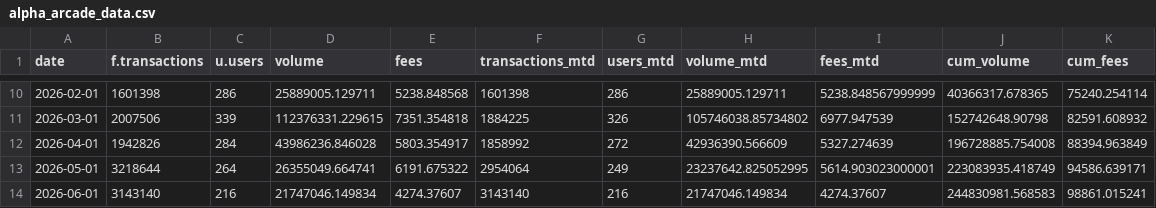
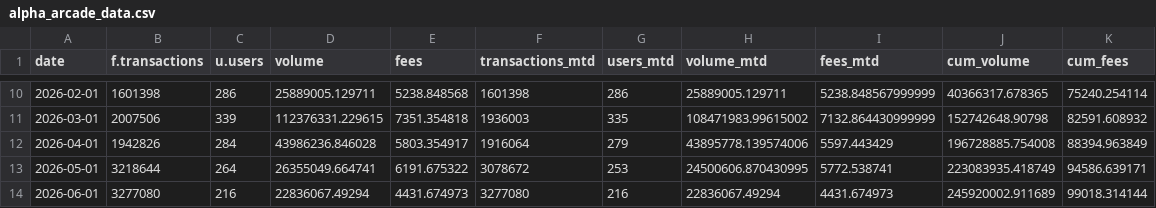
Before and after one commit to MarcLlopart/Alpha-Arcade-Dashboard, a CSV file: public/alpha_arcade_data.csv, drawn as a sheet; only a part is shown, gaps mark what is left out; the diff covers the shown part only.

```diff
--- a/public/alpha_arcade_data.csv
+++ b/public/alpha_arcade_data.csv
@@ -10,5 +10,5 @@
 "2026-02-01",1601398,286,25889005.129711,5238.848568,1601398,286,25889005.129711,5238.848567999999,40366317.678365,75240.254114
-"2026-03-01",2007506,339,112376331.229615,7351.354818,1884225,326,105746038.85734802,6977.947539,152742648.90798,82591.608932
-"2026-04-01",1942826,284,43986236.846028,5803.354917,1858992,272,42936390.566609,5327.274639,196728885.754008,88394.963849
-"2026-05-01",3218644,264,26355049.664741,6191.675322,2954064,249,23237642.825052995,5614.903023000001,223083935.418749,94586.639171
-"2026-06-01",3143140,216,21747046.149834,4274.37607,3143140,216,21747046.149834,4274.37607,244830981.568583,98861.015241
+"2026-03-01",2007506,339,112376331.229615,7351.354818,1936003,335,108471983.99615002,7132.864430999999,152742648.90798,82591.608932
+"2026-04-01",1942826,284,43986236.846028,5803.354917,1916064,279,43895778.139574006,5597.443429,196728885.754008,88394.963849
+"2026-05-01",3218644,264,26355049.664741,6191.675322,3078672,253,24500606.870430995,5772.538741,223083935.418749,94586.639171
+"2026-06-01",3277080,216,22836067.49294,4431.674973,3277080,216,22836067.49294,4431.674973,245920002.911689,99018.314144
```
Also changed, not shown: 31 edited cells elsewhere in this file.
